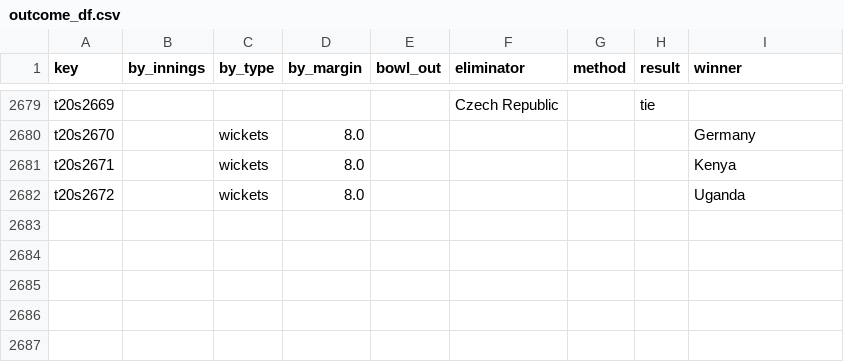
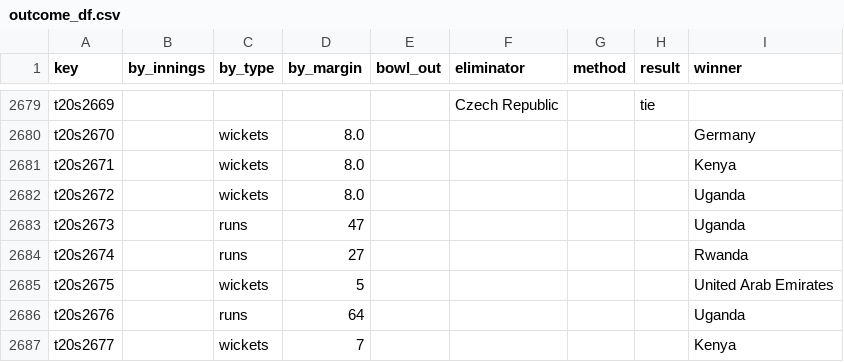
Before and after one commit to sawlachintan/cricket_data, a CSV file: t20s_data/outcome_df.csv, drawn as a sheet; only a part is shown, gaps mark what is left out.

```diff
--- a/t20s_data/outcome_df.csv
+++ b/t20s_data/outcome_df.csv
@@ -2682 +2682,6 @@ t20s2671,,wickets,8.0,,,,,Kenya
 t20s2672,,wickets,8.0,,,,,Uganda
+t20s2673,,runs,47,,,,,Uganda
+t20s2674,,runs,27,,,,,Rwanda
+t20s2675,,wickets,5,,,,,United Arab Emirates
+t20s2676,,runs,64,,,,,Uganda
+t20s2677,,wickets,7,,,,,Kenya
```
Also changed, not shown: t20s_data/info_df.csv, t20s_data/pom_df.csv, 6 other files.
